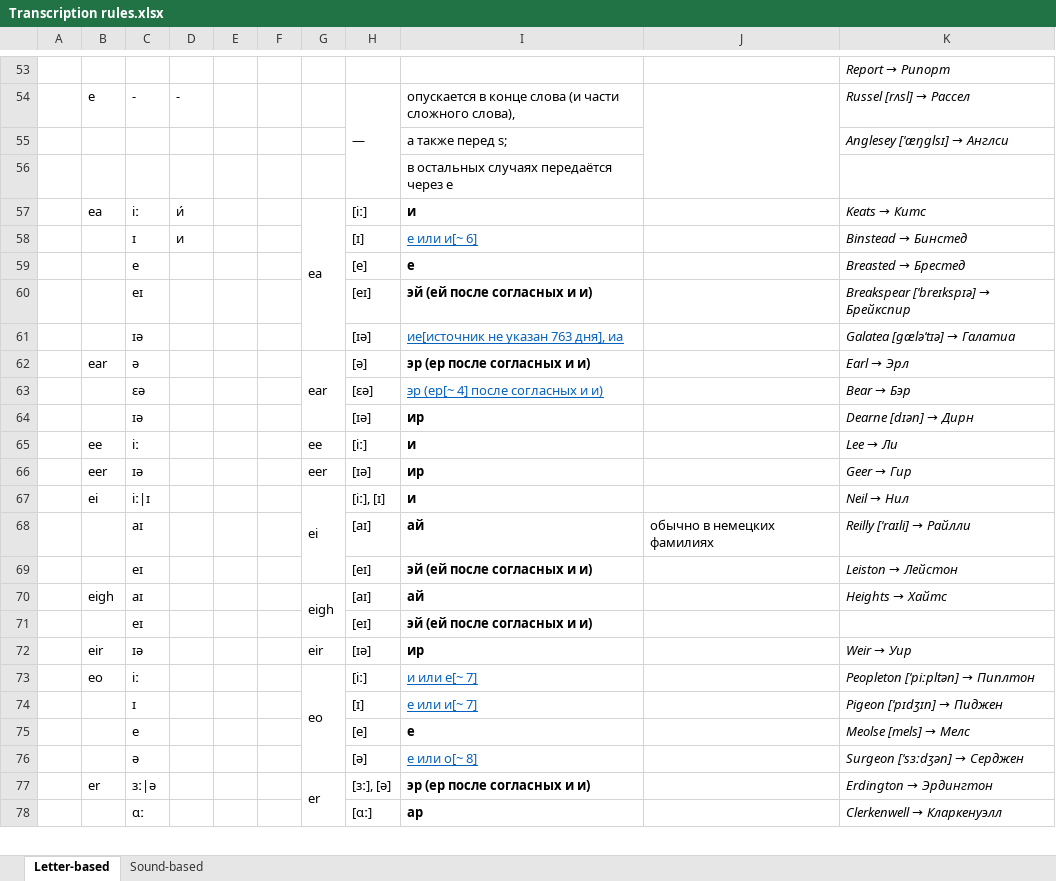
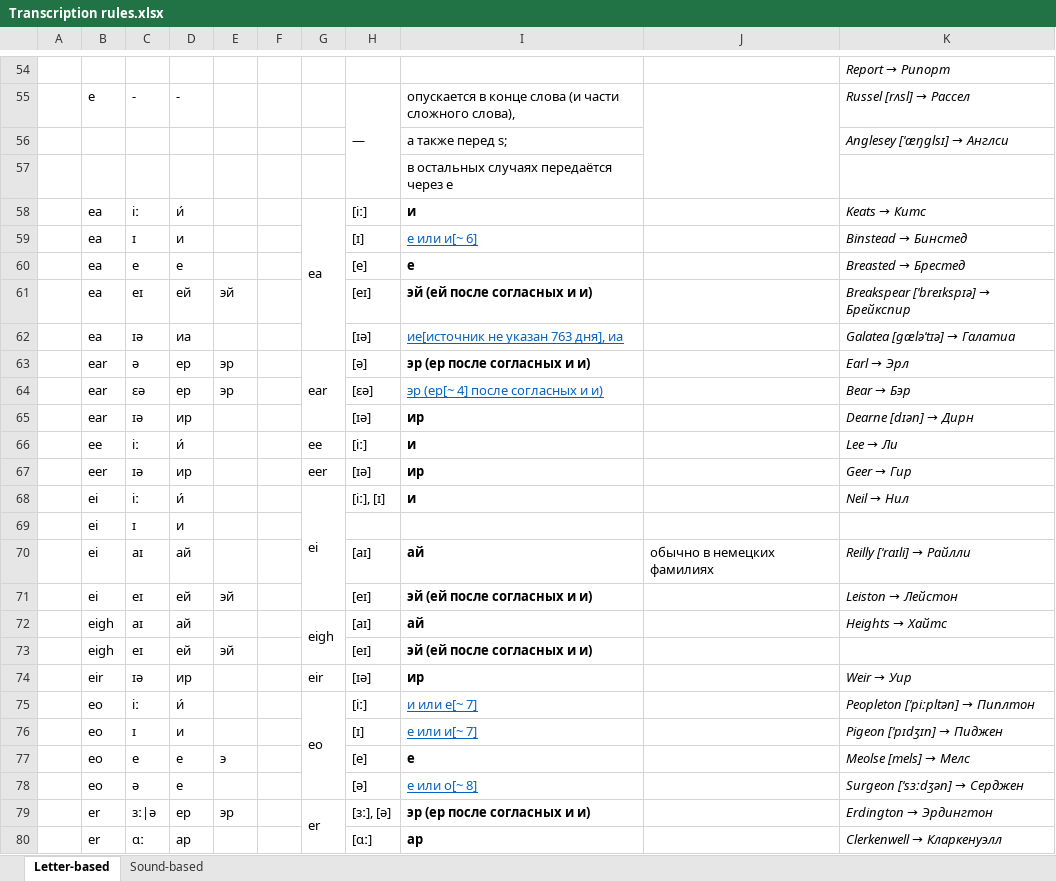
Before and after one commit to Hellerick/Ango-Russian_schoolhouse_transcription, an Excel workbook: Transcription rules.xlsx, sheet Letter-based, drawn as a sheet; only a part is shown, gaps mark what is left out; values as stored, in another font and other column widths than the file's, no borders; addresses are those after the commit; the diff covers the shown part only; the diff names each change by its address in the sheet, - before the commit and + after, or states it on an @@ line.

Commit message:
From Severboat

```diff
--- a/Transcription rules.xlsx (sheet Letter-based)
+++ b/Transcription rules.xlsx (sheet Letter-based)
-B59:B62: (empty)
+B59:B62: ea
-D60: (empty)
+D60: е
-D61: (empty)
+D61: ей
-E61: (empty)
+E61: эй
-D62: (empty)
+D62: иа
-D63:D64: (empty)
+D63:D64: ер
-E63:E64: (empty)
+E63:E64: эр
-B64:B65: (empty)
+B64:B65: ear
-D65: (empty)
+D65: ир
-D66: (empty)
+D66: и́
-D67: (empty)
+D67: ир
-C68: iː|ɪ
+C68: iː
-D68: (empty)
+D68: и́
+row 69:  | ei | ɪ | и
-B70:B71: (empty)
+B70:B71: ei
-D70: (empty)
+D70: ай
-D71: (empty)
+D71: ей
-E71: (empty)
+E71: эй
-D72: (empty)
+D72: ай
-B73: (empty)
+B73: eigh
-D73: (empty)
+D73: ей
-E73: (empty)
+E73: эй
-D74: (empty)
+D74: ир
-D75: (empty)
+D75: и́
-B76:B78: (empty)
+B76:B78: eo
-D76: (empty)
+D76: и
-D77:D78: (empty)
+D77:D78: е
-E77: (empty)
+E77: э
-D79: (empty)
+D79: ер
-E79: (empty)
+E79: эр
-B80: (empty)
+B80: er
-D80: (empty)
+D80: ар
```
Also changed, not shown: 12 added rows, 5 removed rows and 123 edited cells elsewhere in this sheet.
